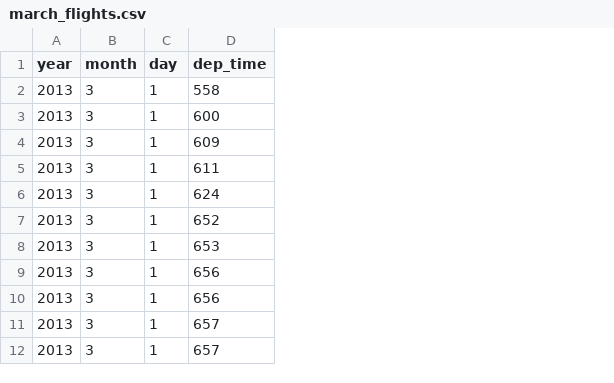
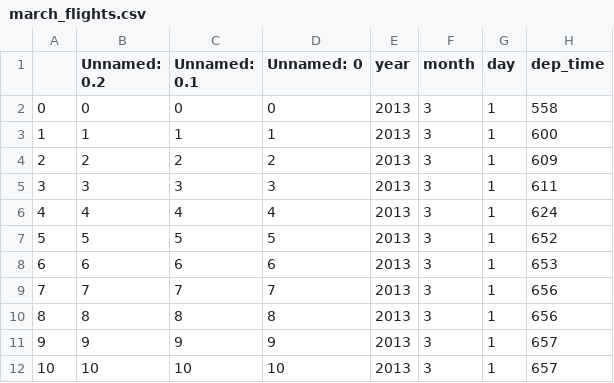
Before and after one commit to afeisladsflahsjd/REALqtm151fall2025, a CSV file: Assignments/assignment_5/flight_data/march_flights.csv, drawn as a sheet; only a part is shown; the diff names each change by its address in the sheet, - before the commit and + after, or states it on an @@ line.

Commit message:
assignment 5

```diff
--- a/Assignments/assignment_5/flight_data/march_flights.csv
+++ b/Assignments/assignment_5/flight_data/march_flights.csv
+column A, rows 2-12: 0 | 1 | 2 | 3 | 4 | 5 | 6 | 7 | 8 | 9 | 10
+column B (Unnamed: 0.2), rows 2-12: 0 | 1 | 2 | 3 | 4 | 5 | 6 | 7 | 8 | 9 | 10
+column C (Unnamed: 0.1), rows 2-12: 0 | 1 | 2 | 3 | 4 | 5 | 6 | 7 | 8 | 9 | 10
+column D (Unnamed: 0), rows 2-12: 0 | 1 | 2 | 3 | 4 | 5 | 6 | 7 | 8 | 9 | 10
```
Also changed, not shown: 3 other files.
